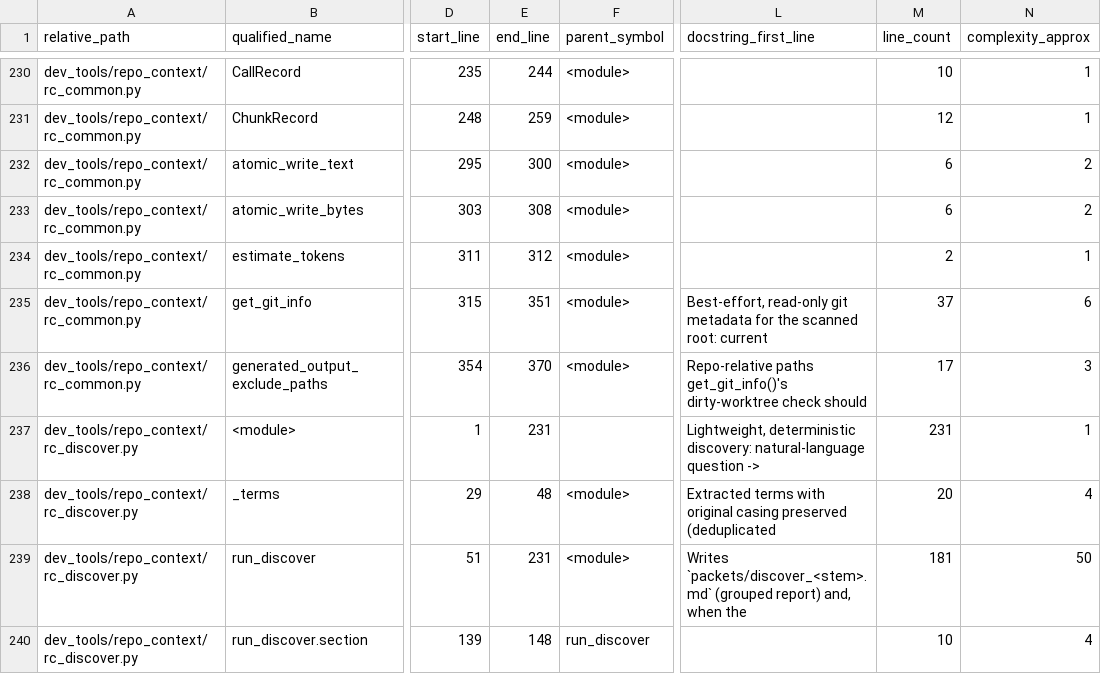
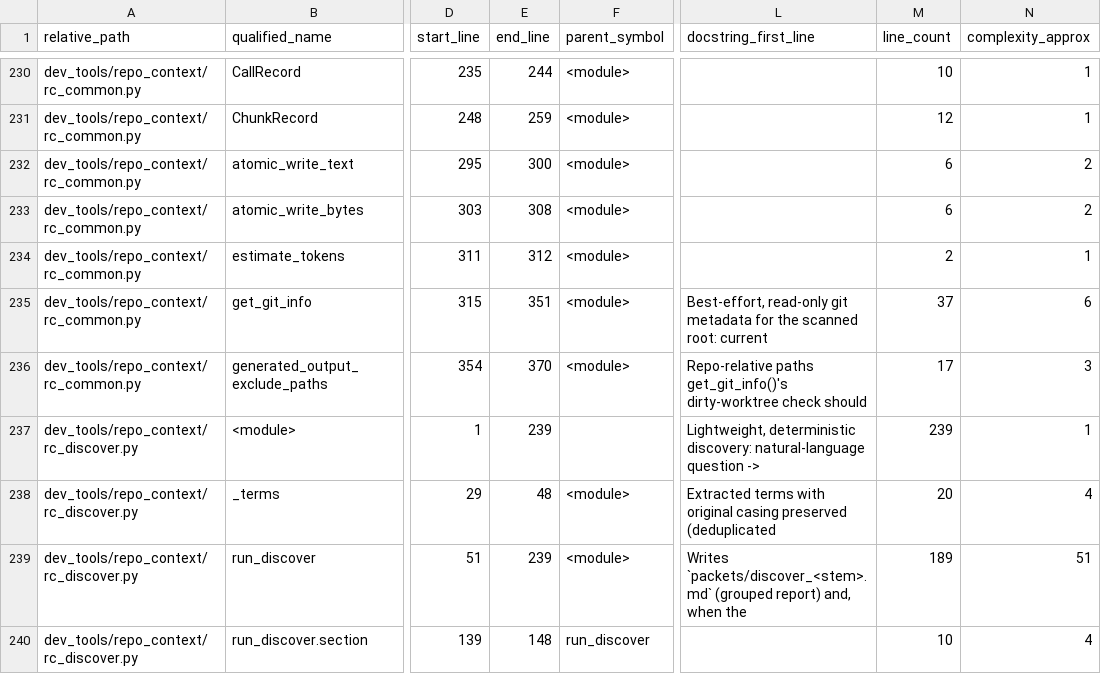
Before and after one commit to GMcDowellJr/Revit_Fingerprint, a CSV file: repo_context/python_symbols.csv, drawn as a sheet; only a part is shown, gaps mark what is left out; the diff covers the shown part only; the diff names each change by its address in the sheet, - before the commit and + after, or states it on an @@ line.

```diff
--- a/repo_context/python_symbols.csv
+++ b/repo_context/python_symbols.csv
-E237 (end_line): 231
+E237 (end_line): 239
-M237 (line_count): 231
+M237 (line_count): 239
-E239 (end_line): 231
+E239 (end_line): 239
-M239 (line_count): 181
+M239 (line_count): 189
-N239 (complexity_approx): 50
+N239 (complexity_approx): 51
```
Also changed, not shown: 2 added rows and 23 edited cells elsewhere in this file, repo_context/file_inventory.csv, 50 other files.
